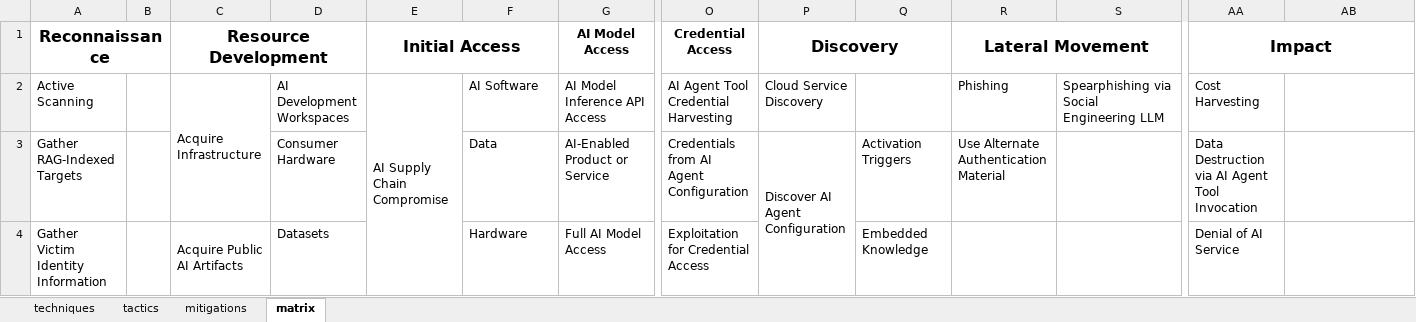
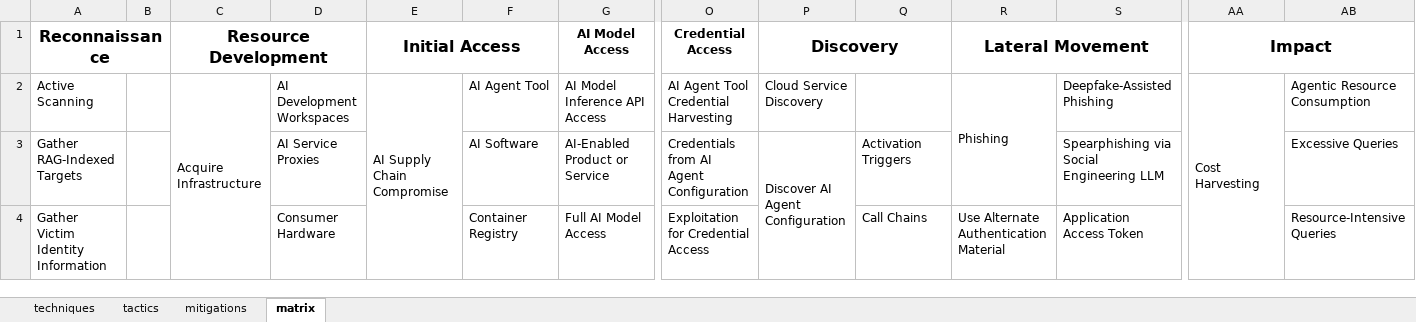
Before and after one commit to mitre-atlas/atlas-website, an Excel workbook: public/excel-files/atlas.xlsx, sheet matrix, drawn as a sheet; only a part is shown, gaps mark what is left out; values as stored, in another font and other column widths than the file's, no borders; removed rows and columns are numbered as before the commit, all else as after; the diff covers the shown part only; the diff names each change by its address in the sheet, - before the commit and + after, or states it on an @@ line.

Commit message:
Release 4.13.0
- Reorganized Resources into Tools and Resources
- Removed out-of-date content
- Updated home page to include the ATLAS matrix view
- Added ATLAS in Attack Flow page
- Added subtechnique dropdown to technique pages
- Updated ATLAS data to v5.6.0

```diff
--- a/public/excel-files/atlas.xlsx (sheet matrix)
+++ b/public/excel-files/atlas.xlsx (sheet matrix)
-C2:C3 merged
+C2:C7 merged
-E2:E5 merged
+E2:E7 merged
-F2: AI Software
+F2: AI Agent Tool
+R2:R3 merged
-S2: Spearphishing via Social Engineering LLM
+S2: Deepfake-Assisted Phishing
+AA2:AA4 merged
-AB2: (empty)
+AB2: Agentic Resource Consumption
-D3: Consumer Hardware
+D3: AI Service Proxies
-F3: Data
+F3: AI Software
-P3:P5 merged
+P3:P6 merged
-R3 (Lateral Movement): Use Alternate Authentication Material
+R3 (Lateral Movement): (empty)
-S3: (empty)
+S3: Spearphishing via Social Engineering LLM
-AA3 (Impact): Data Destruction via AI Agent Tool Invocation
+AA3 (Impact): (empty)
-AB3: (empty)
+AB3: Excessive Queries
-C4 (Resource Development): Acquire Public AI Artifacts
+C4 (Resource Development): (empty)
-C4:C5 merged
-D4: Datasets
+D4: Consumer Hardware
-F4: Hardware
+F4: Container Registry
-Q4: Embedded Knowledge
+Q4: Call Chains
-R4 (Lateral Movement): (empty)
+R4 (Lateral Movement): Use Alternate Authentication Material
-S4: (empty)
+S4: Application Access Token
-AA4 (Impact): Denial of AI Service
+AA4 (Impact): (empty)
-AB4: (empty)
+AB4: Resource-Intensive Queries
```
Also changed, not shown: 16 added rows, 11 removed rows, 24 edited cells and merged cells elsewhere in this sheet, sheet techniques, sheet mitigations, public/excel-files/atlas-matrices.xlsx, public/excel-files/atlas-mitigations.xlsx, 45 other files.
